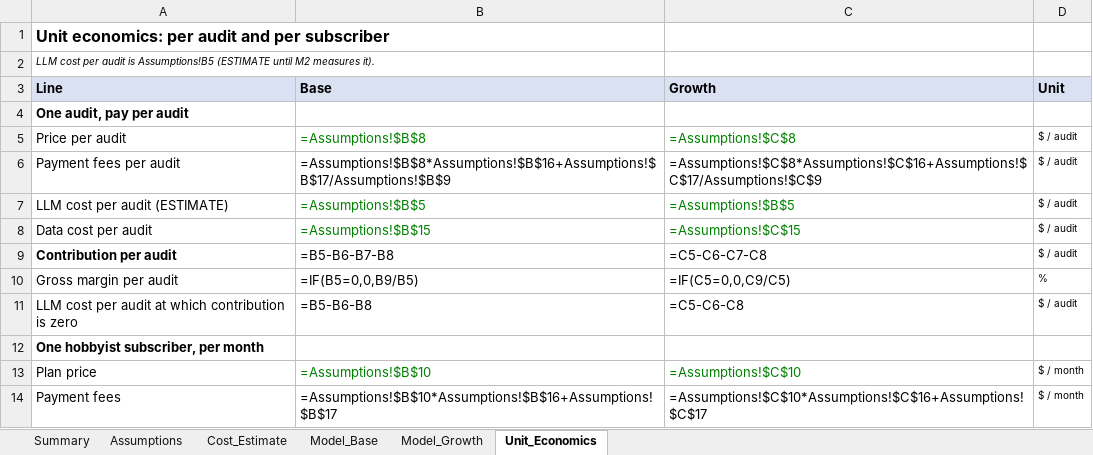
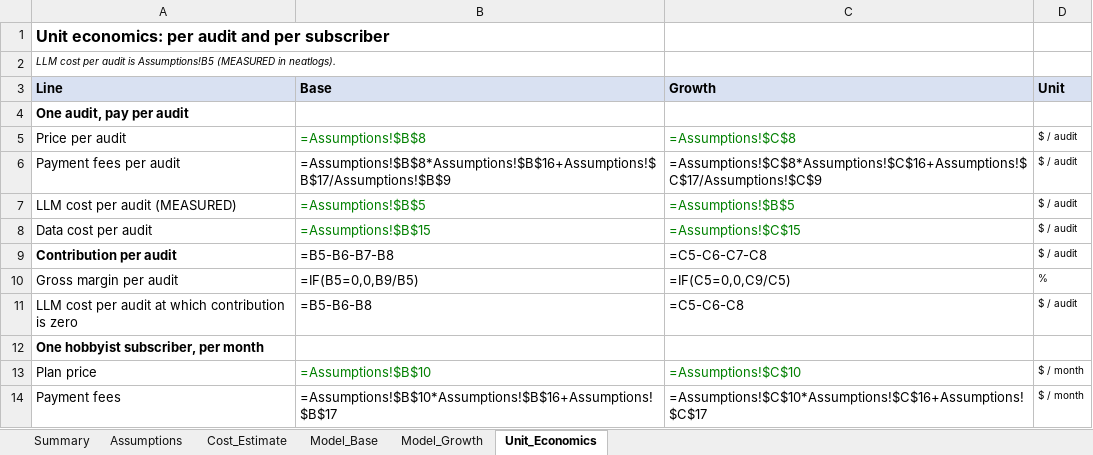
Before and after one commit to Elena549-prog/Hackathon_neatlogs, an Excel workbook: results/business_model.xlsx, sheet Unit_Economics, drawn as a sheet; only a part is shown; values as stored, in another font and other column widths than the file's, no borders; formulas without a stored value are shown as written; the diff names each change by its address in the sheet, - before the commit and + after, or states it on an @@ line.

```diff
--- a/results/business_model.xlsx (sheet Unit_Economics)
+++ b/results/business_model.xlsx (sheet Unit_Economics)
-A2 (Line): …is Assumptions!B5 (ESTIMATE until M2 measures it).
+A2 (Line): …is Assumptions!B5 (MEASURED in neatlogs).
-A7 (Line): LLM cost per audit (ESTIMATE)
+A7 (Line): LLM cost per audit (MEASURED)
```
Also changed, not shown: sheet Assumptions, sheet Cost_Estimate, sheet Summary, sheet Model_Base, sheet Model_Growth, 5 other files.
